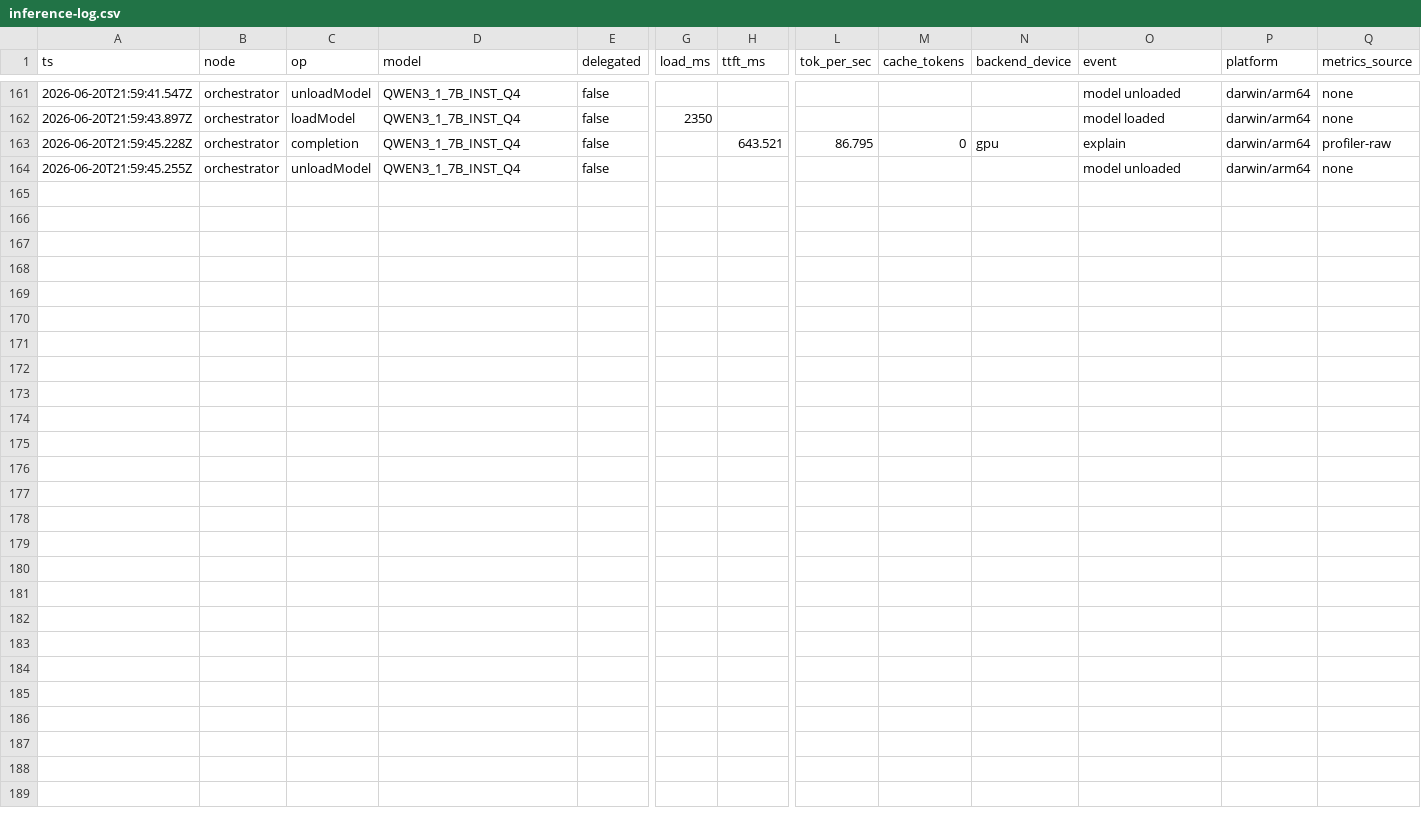
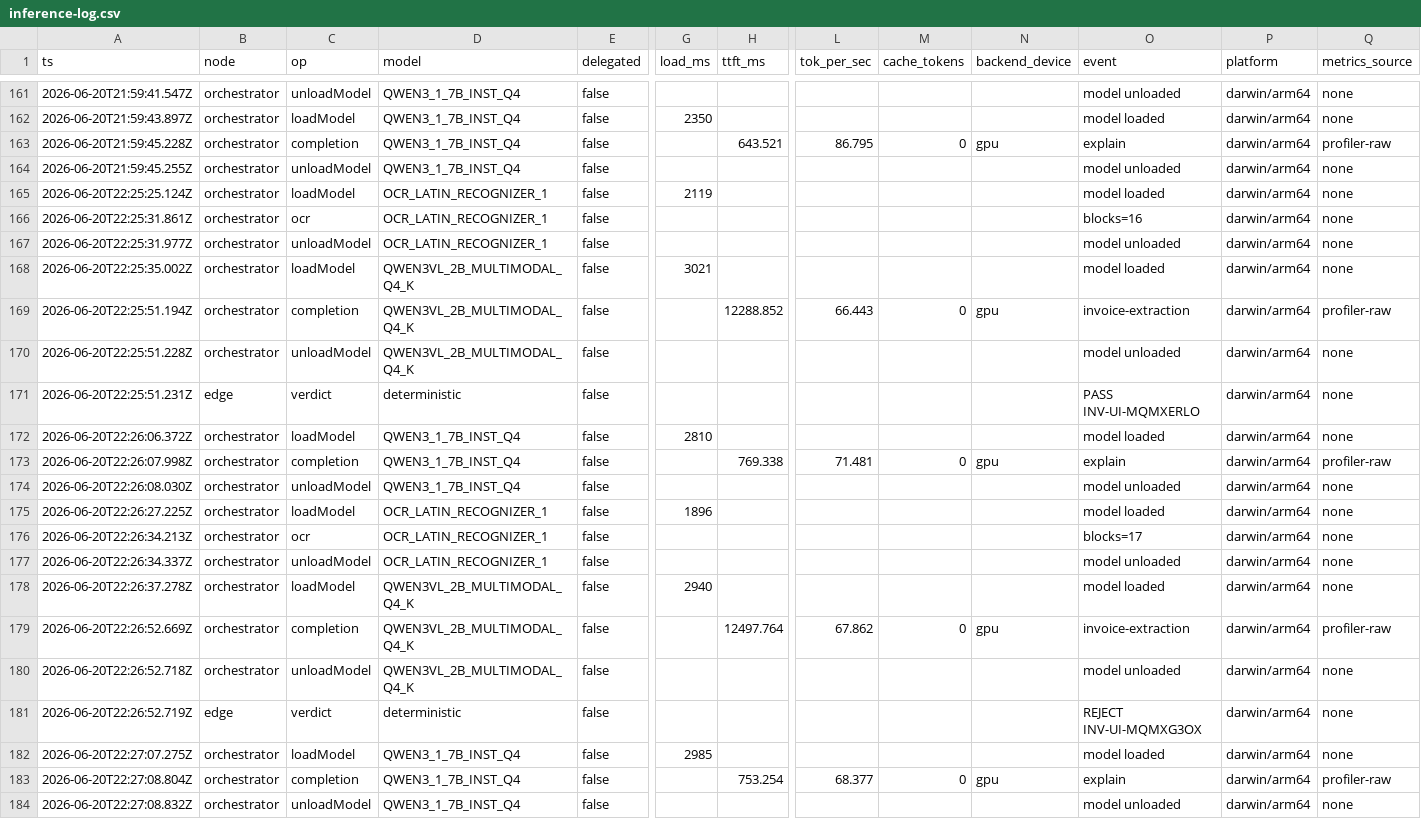
Before and after one commit to Saber1Y/busto, a CSV file: evidence/inference-log.csv, drawn as a sheet; only a part is shown, gaps mark what is left out; rows hold the shown columns only; the diff names each change by its address in the sheet, - before the commit and + after, or states it on an @@ line.

Commit message:
C8b-1: productized verification console — per-invoice verification view (extracted fields + plain-English checklist + 6-gate ladder), C8a explainer wired as read-only 'Ask about this invoice' panel (streamed, Gate-0 screened, context-aware chips), operator microcopy; hold-to-authorize + real C4 settlement path unchanged
Proven on npm run serve: clean -> all gates clear + 'What happens if I approve?' streams a grounded answer; fraud (swapped wallet) -> BLOCKED at recipient gate (drift 38) + 'Why was this blocked?' streams. Screenshots in evidence/ui/, transcript in evidence/c8b1-report.md.

```diff
--- a/evidence/inference-log.csv
+++ b/evidence/inference-log.csv
+row 165: 2026-06-20T22:25:25.124Z | orchestrator | loadModel | OCR_LATIN_RECOGNIZER_1 | false | 2119 |  |  |  |  | model loaded | darwin/arm64 | none
+row 166: 2026-06-20T22:25:31.861Z | orchestrator | ocr | OCR_LATIN_RECOGNIZER_1 | false |  |  |  |  |  | blocks=16 | darwin/arm64 | none
+row 167: 2026-06-20T22:25:31.977Z | orchestrator | unloadModel | OCR_LATIN_RECOGNIZER_1 | false |  |  |  |  |  | model unloaded | darwin/arm64 | none
+row 168: 2026-06-20T22:25:35.002Z | orchestrator | loadModel | QWEN3VL_2B_MULTIMODAL_Q4_K | false | 3021 |  |  |  |  | model loaded | darwin/arm64 | none
+row 169: 2026-06-20T22:25:51.194Z | orchestrator | completion | QWEN3VL_2B_MULTIMODAL_Q4_K | false |  | 12288.852 | 66.443 | 0 | gpu | invoice-extraction | darwin/arm64 | profiler-raw
+row 170: 2026-06-20T22:25:51.228Z | orchestrator | unloadModel | QWEN3VL_2B_MULTIMODAL_Q4_K | false |  |  |  |  |  | model unloaded | darwin/arm64 | none
+row 171: 2026-06-20T22:25:51.231Z | edge | verdict | deterministic | false |  |  |  |  |  | PASS INV-UI-MQMXERLO | darwin/arm64 | none
+row 172: 2026-06-20T22:26:06.372Z | orchestrator | loadModel | QWEN3_1_7B_INST_Q4 | false | 2810 |  |  |  |  | model loaded | darwin/arm64 | none
+row 173: 2026-06-20T22:26:07.998Z | orchestrator | completion | QWEN3_1_7B_INST_Q4 | false |  | 769.338 | 71.481 | 0 | gpu | explain | darwin/arm64 | profiler-raw
+row 174: 2026-06-20T22:26:08.030Z | orchestrator | unloadModel | QWEN3_1_7B_INST_Q4 | false |  |  |  |  |  | model unloaded | darwin/arm64 | none
+row 175: 2026-06-20T22:26:27.225Z | orchestrator | loadModel | OCR_LATIN_RECOGNIZER_1 | false | 1896 |  |  |  |  | model loaded | darwin/arm64 | none
+row 176: 2026-06-20T22:26:34.213Z | orchestrator | ocr | OCR_LATIN_RECOGNIZER_1 | false |  |  |  |  |  | blocks=17 | darwin/arm64 | none
+row 177: 2026-06-20T22:26:34.337Z | orchestrator | unloadModel | OCR_LATIN_RECOGNIZER_1 | false |  |  |  |  |  | model unloaded | darwin/arm64 | none
+row 178: 2026-06-20T22:26:37.278Z | orchestrator | loadModel | QWEN3VL_2B_MULTIMODAL_Q4_K | false | 2940 |  |  |  |  | model loaded | darwin/arm64 | none
+row 179: 2026-06-20T22:26:52.669Z | orchestrator | completion | QWEN3VL_2B_MULTIMODAL_Q4_K | false |  | 12497.764 | 67.862 | 0 | gpu | invoice-extraction | darwin/arm64 | profiler-raw
+row 180: 2026-06-20T22:26:52.718Z | orchestrator | unloadModel | QWEN3VL_2B_MULTIMODAL_Q4_K | false |  |  |  |  |  | model unloaded | darwin/arm64 | none
+row 181: 2026-06-20T22:26:52.719Z | edge | verdict | deterministic | false |  |  |  |  |  | REJECT INV-UI-MQMXG3OX | darwin/arm64 | none
+row 182: 2026-06-20T22:27:07.275Z | orchestrator | loadModel | QWEN3_1_7B_INST_Q4 | false | 2985 |  |  |  |  | model loaded | darwin/arm64 | none
+row 183: 2026-06-20T22:27:08.804Z | orchestrator | completion | QWEN3_1_7B_INST_Q4 | false |  | 753.254 | 68.377 | 0 | gpu | explain | darwin/arm64 | profiler-raw
+row 184: 2026-06-20T22:27:08.832Z | orchestrator | unloadModel | QWEN3_1_7B_INST_Q4 | false |  |  |  |  |  | model unloaded | darwin/arm64 | none
```
Also changed, not shown: 13 other files.
